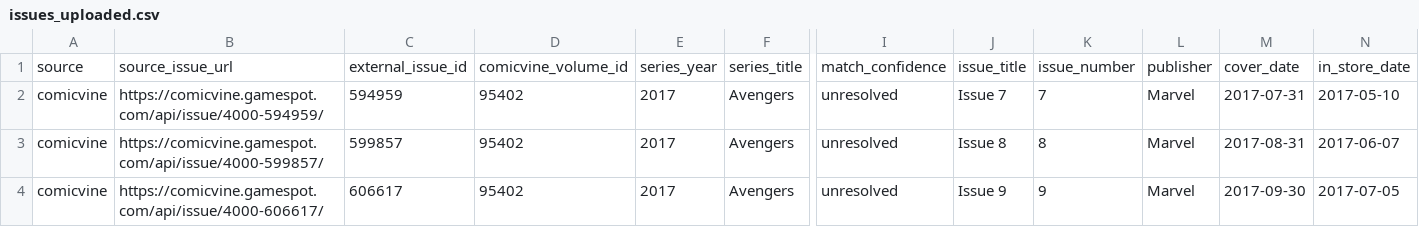
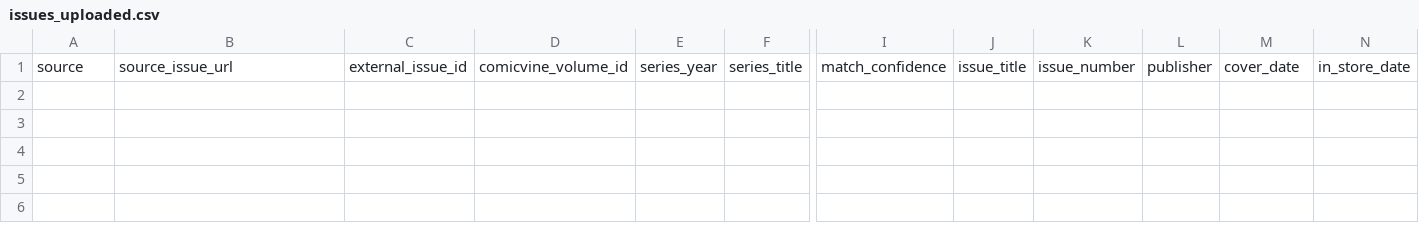
Before and after one commit to tanktoptony/comixcatalog-beta, a CSV file: comicvine_api_output/issues_uploaded.csv, drawn as a sheet; only a part is shown, gaps mark what is left out; rows hold the shown columns only; the diff names each change by its address in the sheet, - before the commit and + after, or states it on an @@ line.

```diff
--- a/comicvine_api_output/issues_uploaded.csv
+++ b/comicvine_api_output/issues_uploaded.csv
-row 2: comicvine | https://comicvine.gamespot.com/api/issue/4000-594959/ | 594959 | 95402 | 2017 | Avengers | unresolved | Issue 7 | 7 | Marvel | 2017-07-31 | 2017-05-10
-row 3: comicvine | https://comicvine.gamespot.com/api/issue/4000-599857/ | 599857 | 95402 | 2017 | Avengers | unresolved | Issue 8 | 8 | Marvel | 2017-08-31 | 2017-06-07
-row 4: comicvine | https://comicvine.gamespot.com/api/issue/4000-606617/ | 606617 | 95402 | 2017 | Avengers | unresolved | Issue 9 | 9 | Marvel | 2017-09-30 | 2017-07-05
```
Also changed, not shown: 3 other files.
